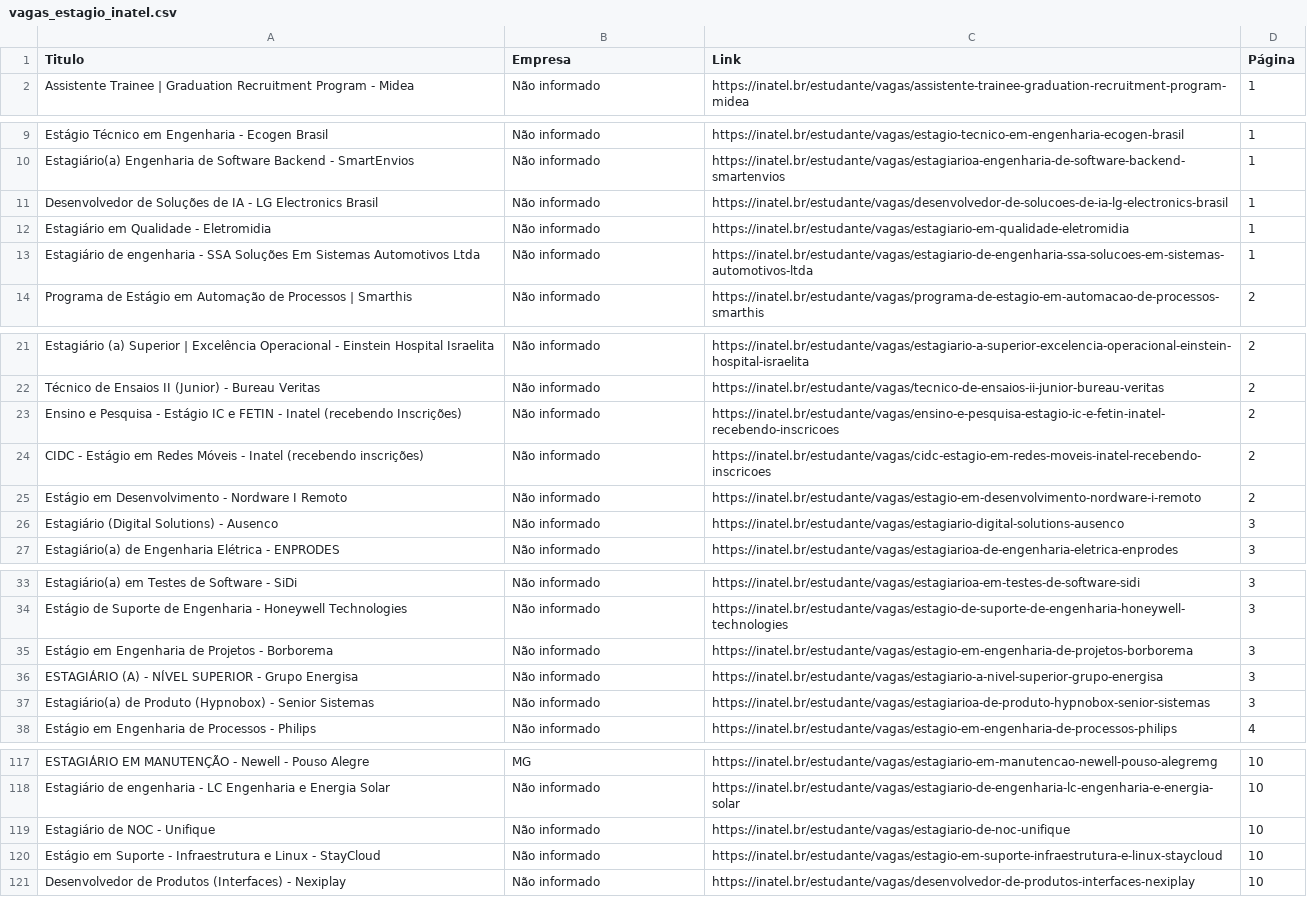
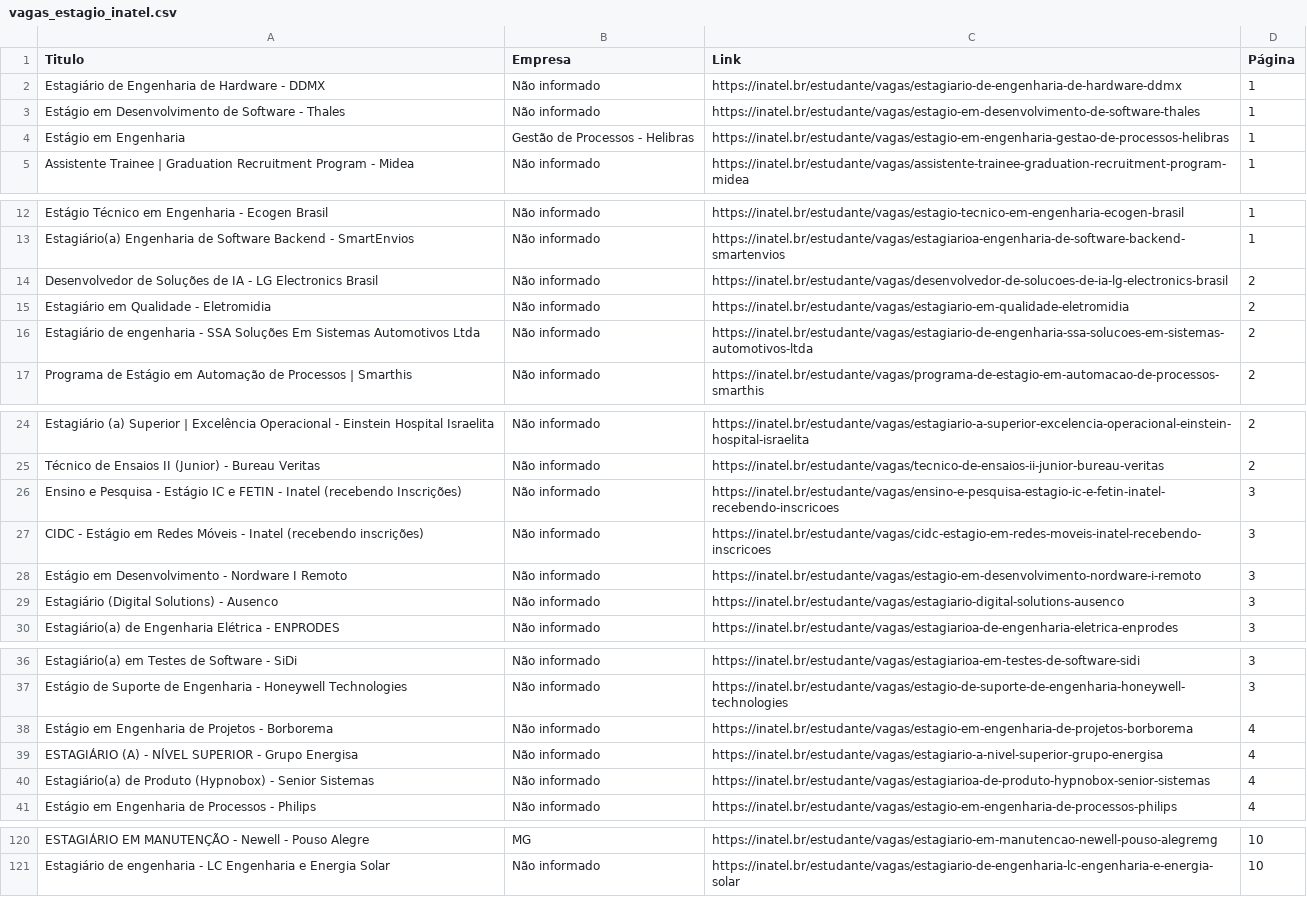
Before and after one commit to Joao0015/inatel-vagas-bot2.0, a CSV file: vagas_estagio_inatel.csv, drawn as a sheet; only a part is shown, gaps mark what is left out; the diff covers the shown part only.

```diff
--- a/vagas_estagio_inatel.csv
+++ b/vagas_estagio_inatel.csv
@@ -1,2 +1,5 @@
 Titulo,Empresa,Link,Página
+Estagiário de Engenharia de Hardware - DDMX,Não informado,https://inatel.br/estudante/vagas/estagiario-de-engenharia-de-hardware-ddmx,1
+Estágio em Desenvolvimento de Software - Thales,Não informado,https://inatel.br/estudante/vagas/estagio-em-desenvolvimento-de-software-thales,1
+Estágio em Engenharia,Gestão de Processos - Helibras,https://inatel.br/estudante/vagas/estagio-em-engenharia-gestao-de-processos-helibras,1
 Assistente Trainee | Graduation Recruitment Program - Midea,Não informado,https://inatel.br/estudante/vagas/assistente-trainee-graduation-recruitment-program-midea,1
@@ -10,5 +13,5 @@ Estágio Técnico em Engenharia - Ecogen Brasil,Não informado,https://inatel.br
 Estagiário(a) Engenharia de Software Backend - SmartEnvios,Não informado,https://inatel.br/estudante/vagas/estagiarioa-engenharia-de-software-backend-smartenvios,1
-Desenvolvedor de Soluções de IA - LG Electronics Brasil,Não informado,https://inatel.br/estudante/vagas/desenvolvedor-de-solucoes-de-ia-lg-electronics-brasil,1
-Estagiário em Qualidade - Eletromidia,Não informado,https://inatel.br/estudante/vagas/estagiario-em-qualidade-eletromidia,1
-Estagiário de engenharia - SSA Soluções Em Sistemas Automotivos Ltda,Não informado,https://inatel.br/estudante/vagas/estagiario-de-engenharia-ssa-solucoes-em-sistemas-automotivos-ltda,1
+Desenvolvedor de Soluções de IA - LG Electronics Brasil,Não informado,https://inatel.br/estudante/vagas/desenvolvedor-de-solucoes-de-ia-lg-electronics-brasil,2
+Estagiário em Qualidade - Eletromidia,Não informado,https://inatel.br/estudante/vagas/estagiario-em-qualidade-eletromidia,2
+Estagiário de engenharia - SSA Soluções Em Sistemas Automotivos Ltda,Não informado,https://inatel.br/estudante/vagas/estagiario-de-engenharia-ssa-solucoes-em-sistemas-automotivos-ltda,2
 Programa de Estágio em Automação de Processos | Smarthis,Não informado,https://inatel.br/estudante/vagas/programa-de-estagio-em-automacao-de-processos-smarthis,2
@@ -22,5 +25,5 @@ Estagiário (a) Superior | Excelência Operacional - Einstein Hospital Israelita
 Técnico de Ensaios II (Junior) - Bureau Veritas,Não informado,https://inatel.br/estudante/vagas/tecnico-de-ensaios-ii-junior-bureau-veritas,2
-Ensino e Pesquisa - Estágio IC e FETIN - Inatel (recebendo Inscrições),Não informado,https://inatel.br/estudante/vagas/ensino-e-pesquisa-estagio-ic-e-fetin-inatel-recebendo-inscricoes,2
-CIDC - Estágio em Redes Móveis - Inatel (recebendo inscrições),Não informado,https://inatel.br/estudante/vagas/cidc-estagio-em-redes-moveis-inatel-recebendo-inscricoes,2
-Estágio em Desenvolvimento - Nordware I Remoto,Não informado,https://inatel.br/estudante/vagas/estagio-em-desenvolvimento-nordware-i-remoto,2
+Ensino e Pesquisa - Estágio IC e FETIN - Inatel (recebendo Inscrições),Não informado,https://inatel.br/estudante/vagas/ensino-e-pesquisa-estagio-ic-e-fetin-inatel-recebendo-inscricoes,3
+CIDC - Estágio em Redes Móveis - Inatel (recebendo inscrições),Não informado,https://inatel.br/estudante/vagas/cidc-estagio-em-redes-moveis-inatel-recebendo-inscricoes,3
+Estágio em Desenvolvimento - Nordware I Remoto,Não informado,https://inatel.br/estudante/vagas/estagio-em-desenvolvimento-nordware-i-remoto,3
 Estagiário (Digital Solutions) - Ausenco,Não informado,https://inatel.br/estudante/vagas/estagiario-digital-solutions-ausenco,3
@@ -34,5 +37,5 @@ Estagiário(a) em Testes de Software - SiDi,Não informado,https://inatel.br/est
 Estágio de Suporte de Engenharia - Honeywell Technologies,Não informado,https://inatel.br/estudante/vagas/estagio-de-suporte-de-engenharia-honeywell-technologies,3
-Estágio em Engenharia de Projetos - Borborema,Não informado,https://inatel.br/estudante/vagas/estagio-em-engenharia-de-projetos-borborema,3
-ESTAGIÁRIO (A) - NÍVEL SUPERIOR - Grupo Energisa,Não informado,https://inatel.br/estudante/vagas/estagiario-a-nivel-superior-grupo-energisa,3
-Estagiário(a) de Produto (Hypnobox)  - Senior Sistemas,Não informado,https://inatel.br/estudante/vagas/estagiarioa-de-produto-hypnobox-senior-sistemas,3
+Estágio em Engenharia de Projetos - Borborema,Não informado,https://inatel.br/estudante/vagas/estagio-em-engenharia-de-projetos-borborema,4
+ESTAGIÁRIO (A) - NÍVEL SUPERIOR - Grupo Energisa,Não informado,https://inatel.br/estudante/vagas/estagiario-a-nivel-superior-grupo-energisa,4
+Estagiário(a) de Produto (Hypnobox)  - Senior Sistemas,Não informado,https://inatel.br/estudante/vagas/estagiarioa-de-produto-hypnobox-senior-sistemas,4
 Estágio em Engenharia de Processos -  Philips,Não informado,https://inatel.br/estudante/vagas/estagio-em-engenharia-de-processos-philips,4
@@ -118,4 +121 @@ ESTAGIÁRIO EM MANUTENÇÃO - Newell - Pouso Alegre,MG,https://inatel.br/estudan
 Estagiário de engenharia -  LC Engenharia e Energia Solar,Não informado,https://inatel.br/estudante/vagas/estagiario-de-engenharia-lc-engenharia-e-energia-solar,10
-Estagiário de NOC - Unifique,Não informado,https://inatel.br/estudante/vagas/estagiario-de-noc-unifique,10
-Estágio em Suporte - Infraestrutura e Linux - StayCloud,Não informado,https://inatel.br/estudante/vagas/estagio-em-suporte-infraestrutura-e-linux-staycloud,10
-Desenvolvedor de Produtos (Interfaces) - Nexiplay,Não informado,https://inatel.br/estudante/vagas/desenvolvedor-de-produtos-interfaces-nexiplay,10
```
Also changed, not shown: 18 edited cells elsewhere in this file.
